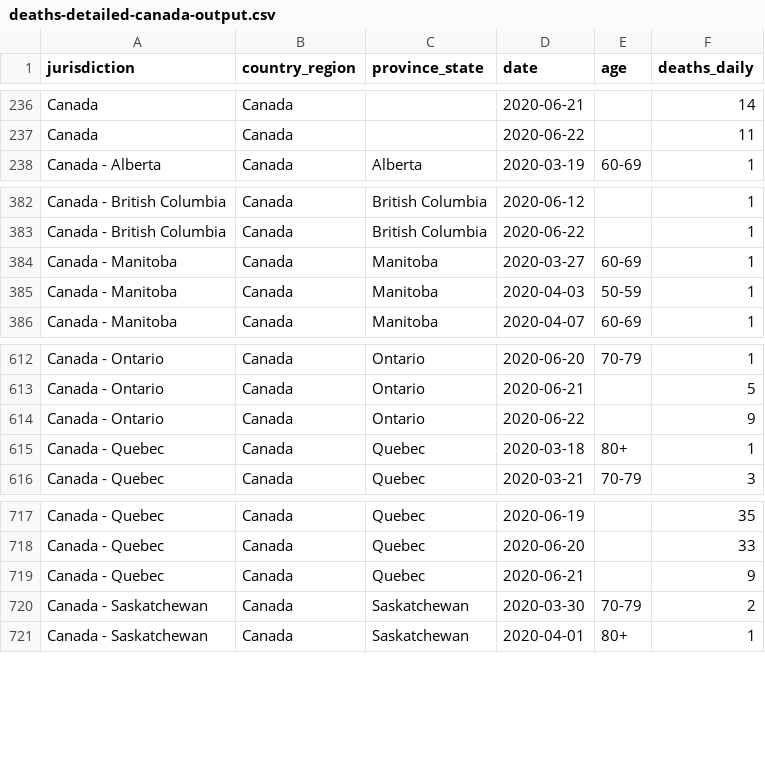
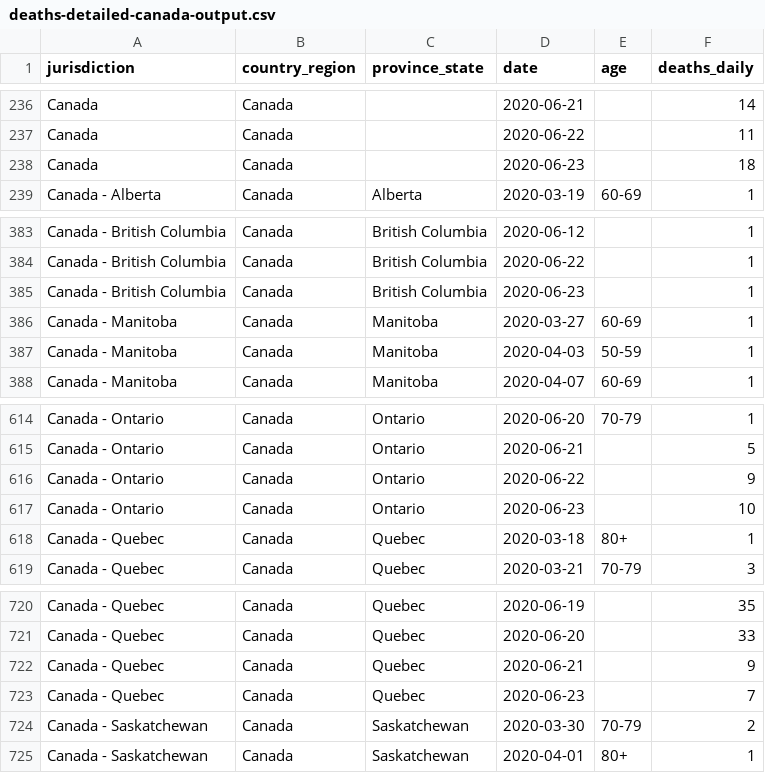
Before and after one commit to ApexRMS/covid19sim, a CSV file: data/deaths-detailed-canada-output.csv, drawn as a sheet; only a part is shown, gaps mark what is left out; the diff names each change by its address in the sheet, - before the commit and + after, or states it on an @@ line.

Commit message:
2020-06-24 data/forecast update. Ref. jurisdictions: CA/ON/QC: France, Italy, Japan, US-WA; AB/BC: France, Italy, Japan, S. Korea; MB/NS: France, Italy, S. Korea

```diff
--- a/data/deaths-detailed-canada-output.csv
+++ b/data/deaths-detailed-canada-output.csv
+row 238: Canada | Canada |  | 2020-06-23 |  | 18
+row 385: Canada - British Columbia | Canada | British Columbia | 2020-06-23 |  | 1
+row 617: Canada - Ontario | Canada | Ontario | 2020-06-23 |  | 10
+row 723: Canada - Quebec | Canada | Quebec | 2020-06-23 |  | 7
```
Also changed, not shown: 12 other files.
